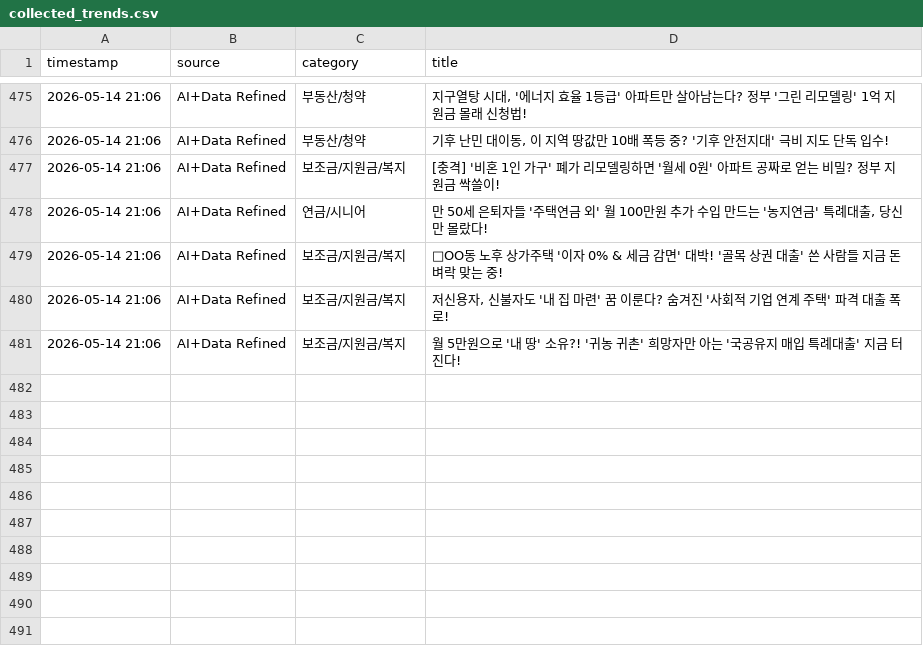
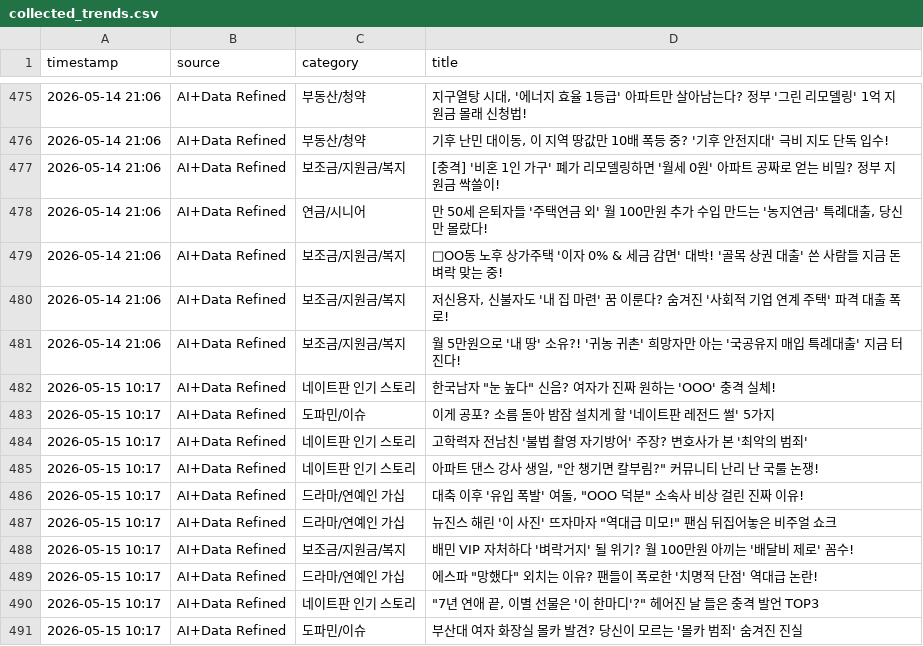
Before and after one commit to jjangdol0205/blogautoupdatenew, a CSV file: collected_trends.csv, drawn as a sheet; only a part is shown, gaps mark what is left out; the diff names each change by its address in the sheet, - before the commit and + after, or states it on an @@ line.

```diff
--- a/collected_trends.csv
+++ b/collected_trends.csv
+row 482: 2026-05-15 10:17 | AI+Data Refined | 네이트판 인기 스토리 | 한국남자 "눈 높다" 신음? 여자가 진짜 원하는 'OOO' 충격 실체!
+row 483: 2026-05-15 10:17 | AI+Data Refined | 도파민/이슈 | 이게 공포? 소름 돋아 밤잠 설치게 할 '네이트판 레전드 썰' 5가지
+row 484: 2026-05-15 10:17 | AI+Data Refined | 네이트판 인기 스토리 | 고학력자 전남친 '불법 촬영 자기방어' 주장? 변호사가 본 '최악의 범죄'
+row 485: 2026-05-15 10:17 | AI+Data Refined | 네이트판 인기 스토리 | 아파트 댄스 강사 생일, "안 챙기면 칼부림?" 커뮤니티 난리 난 국룰 논쟁!
+row 486: 2026-05-15 10:17 | AI+Data Refined | 드라마/연예인 가십 | 대축 이후 '유입 폭발' 여돌, "OOO 덕분" 소속사 비상 걸린 진짜 이유!
+row 487: 2026-05-15 10:17 | AI+Data Refined | 드라마/연예인 가십 | 뉴진스 해린 '이 사진' 뜨자마자 "역대급 미모!" 팬심 뒤집어놓은 비주얼 쇼크
+row 488: 2026-05-15 10:17 | AI+Data Refined | 보조금/지원금/복지 | 배민 VIP 자처하다 '벼락거지' 될 위기? 월 100만원 아끼는 '배달비 제로' 꼼수!
+row 489: 2026-05-15 10:17 | AI+Data Refined | 드라마/연예인 가십 | 에스파 "망했다" 외치는 이유? 팬들이 폭로한 '치명적 단점' 역대급 논란!
+row 490: 2026-05-15 10:17 | AI+Data Refined | 네이트판 인기 스토리 | "7년 연애 끝, 이별 선물은 '이 한마디'?" 헤어진 날 들은 충격 발언 TOP3
+row 491: 2026-05-15 10:17 | AI+Data Refined | 도파민/이슈 | 부산대 여자 화장실 몰카 발견? 당신이 모르는 '몰카 범죄' 숨겨진 진실
```
